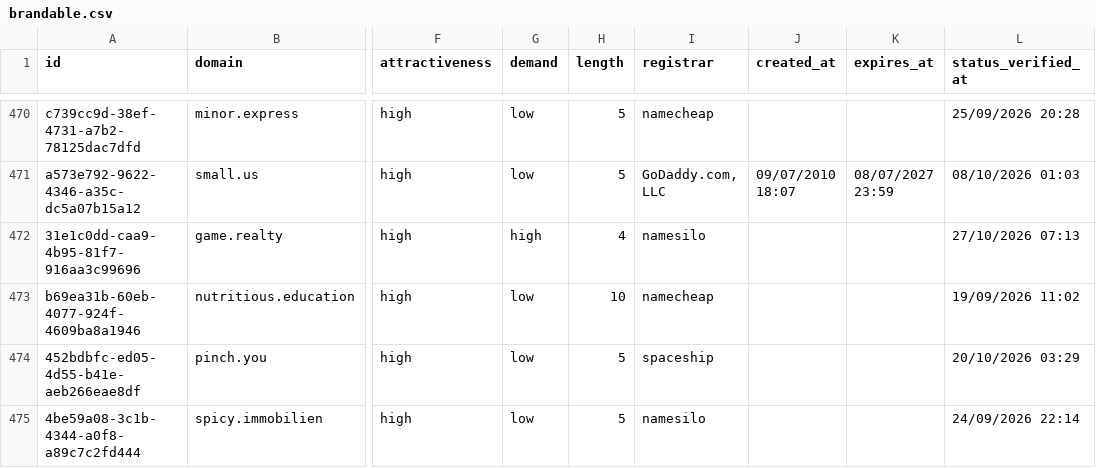
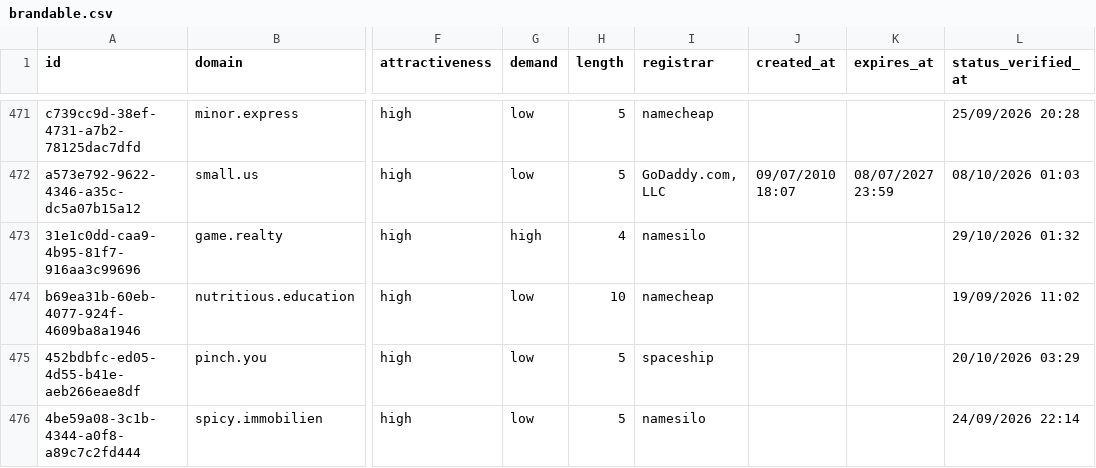
Before and after one commit to UniqueDomains/brandable-oneword-domains, a CSV file: brandable.csv, drawn as a sheet; only a part is shown, gaps mark what is left out; addresses are those after the commit; the diff covers the shown part only; the diff names each change by its address in the sheet, - before the commit and + after, or states it on an @@ line.

```diff
--- a/brandable.csv
+++ b/brandable.csv
-L473 (status_verified_at): 27/10/2026 07:13
+L473 (status_verified_at): 29/10/2026 01:32
```
Also changed, not shown: 1 added row, 1 removed row and 49 edited cells elsewhere in this file, 4 other files.
